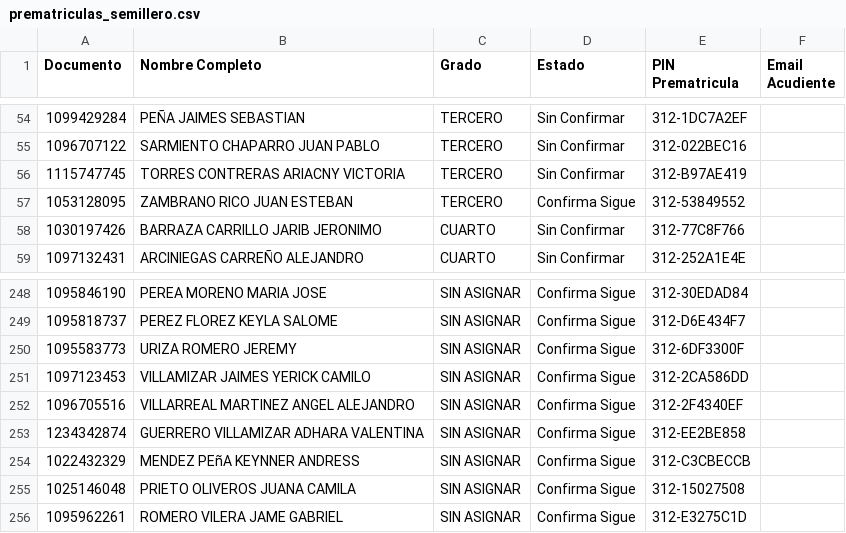
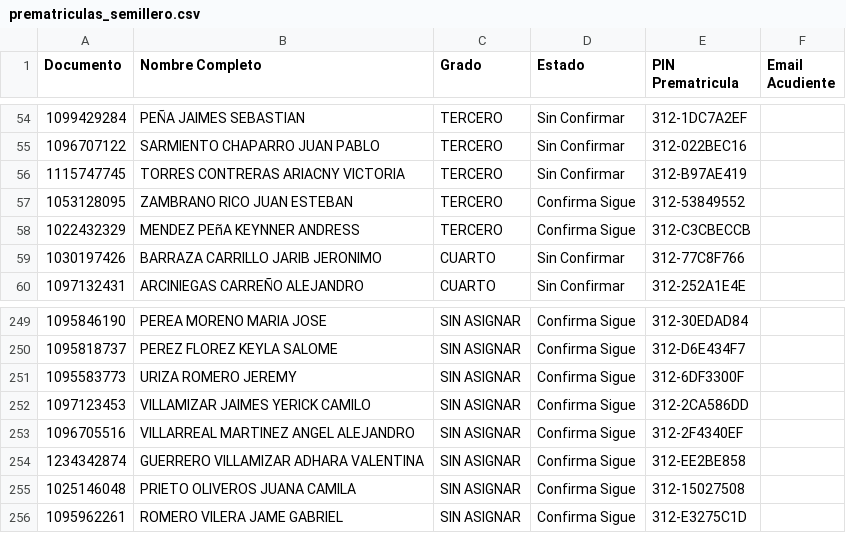
Before and after one commit to csd-digitalweb/sitio-web-csd, a CSV file: src/reserva-cupo/prematriculas_semillero.csv, drawn as a sheet; only a part is shown, gaps mark what is left out; removed rows and columns are numbered as before the commit, all else as after; the diff names each change by its address in the sheet, - before the commit and + after, or states it on an @@ line.

Commit message:
chore(sync): actualizar cupos y asignación de salones desde EduColombia

```diff
--- a/src/reserva-cupo/prematriculas_semillero.csv
+++ b/src/reserva-cupo/prematriculas_semillero.csv
+row 58: 1022432329 | MENDEZ PEñA KEYNNER ANDRESS | TERCERO | Confirma Sigue | 312-C3CBECCB
-row 254: 1022432329 | MENDEZ PEñA KEYNNER ANDRESS | SIN ASIGNAR | Confirma Sigue | 312-C3CBECCB
```
Also changed, not shown: 2 other files.
